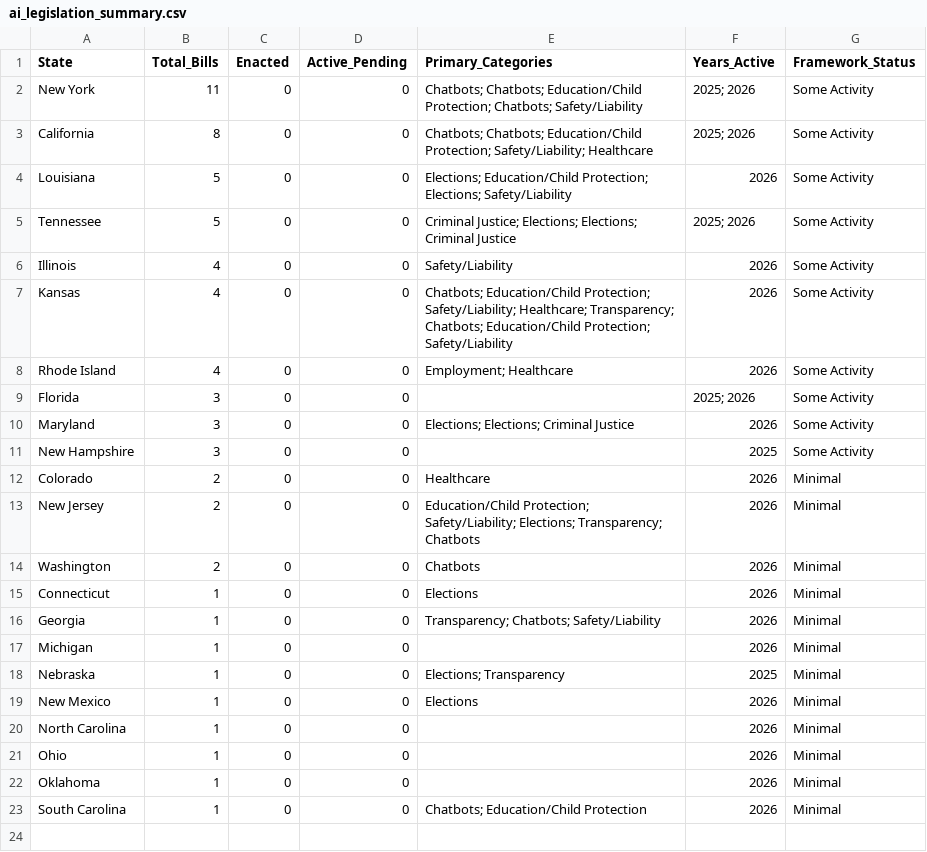
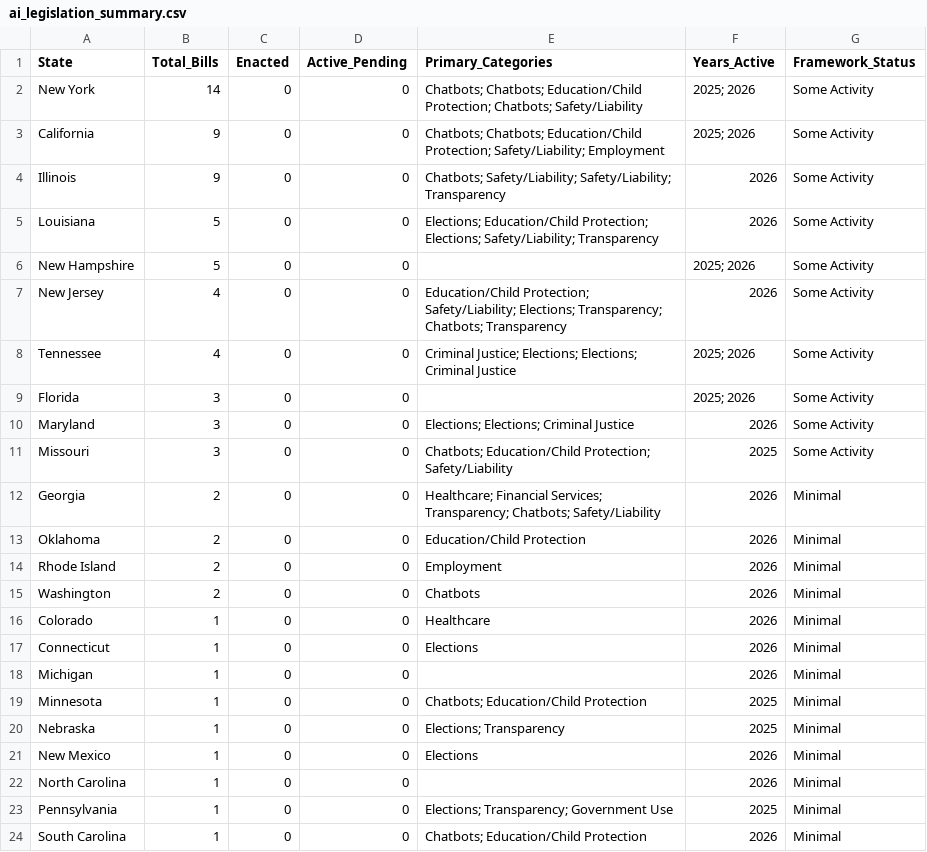
Before and after one commit to nikzei/state-ai-legislation-tracker, a CSV file: data/ai_legislation_summary.csv, drawn as a sheet.

```diff
--- a/data/ai_legislation_summary.csv
+++ b/data/ai_legislation_summary.csv
@@ -1,18 +1,20 @@
 State,Total_Bills,Enacted,Active_Pending,Primary_Categories,Years_Active,Framework_Status
-New York,11,0,0,Chatbots; Chatbots; Education/Child Protection; Chatbots; Safety/Liability,2025; 2026,Some Activity
-California,8,0,0,Chatbots; Chatbots; Education/Child Protection; Safety/Liability; Healthcare,2025; 2026,Some Activity
-Louisiana,5,0,0,Elections; Education/Child Protection; Elections; Safety/Liability,2026,Some Activity
-Tennessee,5,0,0,Criminal Justice; Elections; Elections; Criminal Justice,2025; 2026,Some Activity
-Illinois,4,0,0,Safety/Liability,2026,Some Activity
-Kansas,4,0,0,Chatbots; Education/Child Protection; Safety/Liability; Healthcare; Transparency; Chatbots; Education/Child Protection; Safety/Liability,2026,Some Activity
-Rhode Island,4,0,0,Employment; Healthcare,2026,Some Activity
+New York,14,0,0,Chatbots; Chatbots; Education/Child Protection; Chatbots; Safety/Liability,2025; 2026,Some Activity
+California,9,0,0,Chatbots; Chatbots; Education/Child Protection; Safety/Liability; Employment,2025; 2026,Some Activity
+Illinois,9,0,0,Chatbots; Safety/Liability; Safety/Liability; Transparency,2026,Some Activity
+Louisiana,5,0,0,Elections; Education/Child Protection; Elections; Safety/Liability; Transparency,2026,Some Activity
+New Hampshire,5,0,0,,2025; 2026,Some Activity
+New Jersey,4,0,0,Education/Child Protection; Safety/Liability; Elections; Transparency; Chatbots; Transparency,2026,Some Activity
+Tennessee,4,0,0,Criminal Justice; Elections; Elections; Criminal Justice,2025; 2026,Some Activity
 Florida,3,0,0,,2025; 2026,Some Activity
 Maryland,3,0,0,Elections; Elections; Criminal Justice,2026,Some Activity
-New Hampshire,3,0,0,,2025,Some Activity
-Colorado,2,0,0,Healthcare,2026,Minimal
-New Jersey,2,0,0,Education/Child Protection; Safety/Liability; Elections; Transparency; Chatbots,2026,Minimal
+Missouri,3,0,0,Chatbots; Education/Child Protection; Safety/Liability,2025,Some Activity
+Georgia,2,0,0,Healthcare; Financial Services; Transparency; Chatbots; Safety/Liability,2026,Minimal
+Oklahoma,2,0,0,Education/Child Protection,2026,Minimal
+Rhode Island,2,0,0,Employment,2026,Minimal
 Washington,2,0,0,Chatbots,2026,Minimal
+Colorado,1,0,0,Healthcare,2026,Minimal
 Connecticut,1,0,0,Elections,2026,Minimal
-Georgia,1,0,0,Transparency; Chatbots; Safety/Liability,2026,Minimal
 Michigan,1,0,0,,2026,Minimal
+Minnesota,1,0,0,Chatbots; Education/Child Protection,2025,Minimal
 Nebraska,1,0,0,Elections; Transparency,2025,Minimal
@@ -20,4 +22,3 @@ New Mexico,1,0,0,Elections,2026,Minimal
 North Carolina,1,0,0,,2026,Minimal
-Ohio,1,0,0,,2026,Minimal
-Oklahoma,1,0,0,,2026,Minimal
+Pennsylvania,1,0,0,Elections; Transparency; Government Use,2025,Minimal
 South Carolina,1,0,0,Chatbots; Education/Child Protection,2026,Minimal
```
Also changed, not shown: data/ai_legislation_bills.csv.
